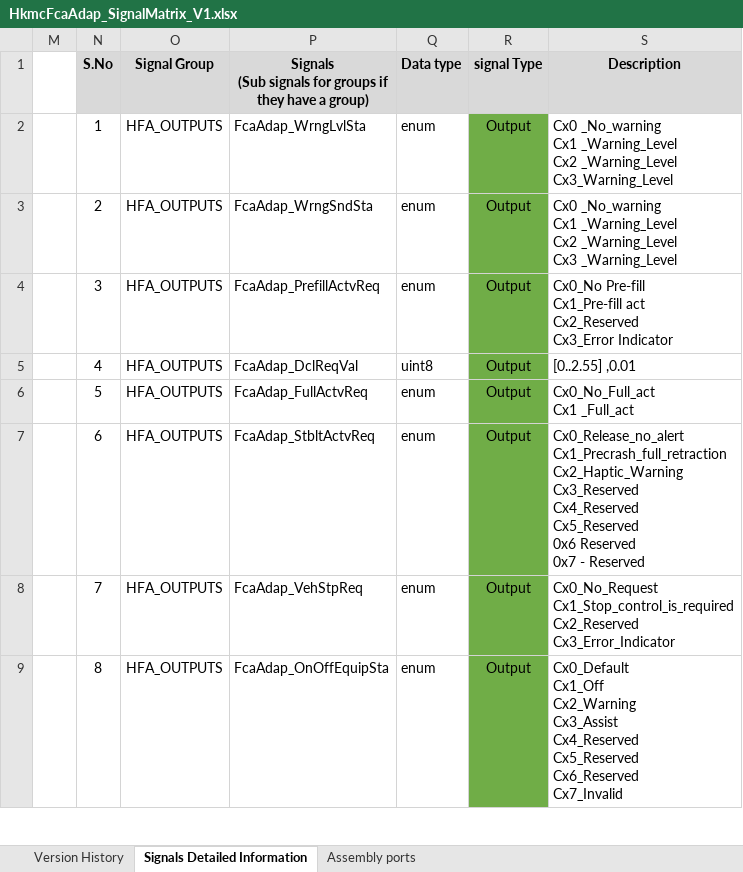
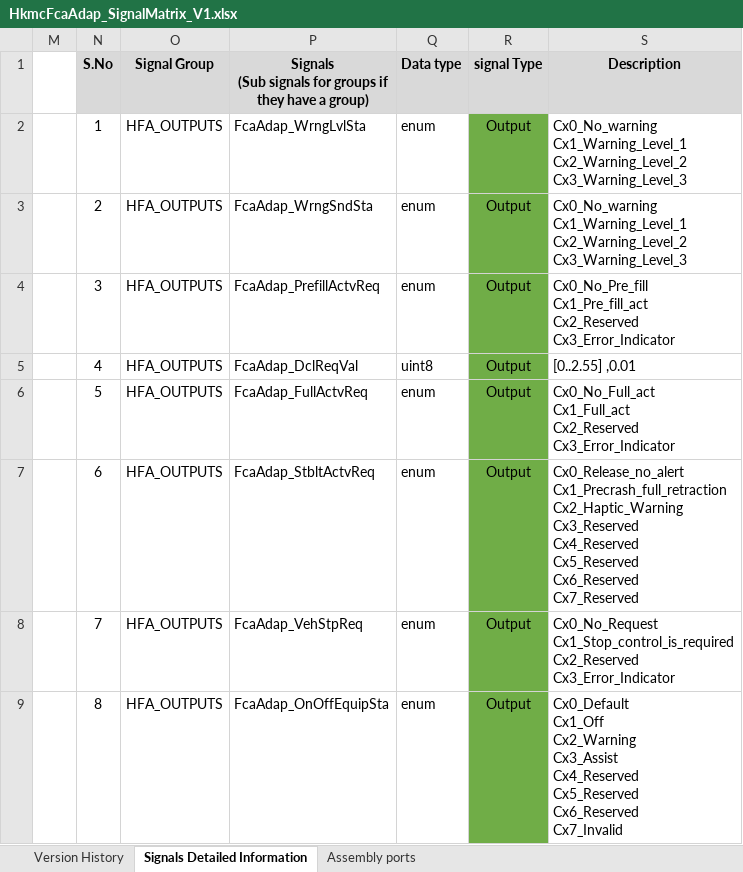
Before and after one commit to zhuhaijun753/Veoneer, an Excel workbook: R2/02_SignalMatrix/HkmcFcaAdap/HkmcFcaAdap_SignalMatrix_V1.xlsx, sheet Signals Detailed Information, drawn as a sheet; only a part is shown; values as stored, in another font and other column widths than the file's, no borders; conditional formats not drawn; ↵ is a line break in a cell; the diff covers the shown part only; the diff names each change by its address in the sheet, - before the commit and + after, or states it on an @@ line.

Commit message:
2nd Update a SignalMatrix for R2 HkmcFcaAdap

```diff
--- a/R2/02_SignalMatrix/HkmcFcaAdap/HkmcFcaAdap_SignalMatrix_V1.xlsx (sheet Signals Detailed Information)
+++ b/R2/02_SignalMatrix/HkmcFcaAdap/HkmcFcaAdap_SignalMatrix_V1.xlsx (sheet Signals Detailed Information)
-S2 (Description): Cx0 _No_warning ↵ Cx1 _Warning_Level ↵ Cx2 _Warning_Level ↵ Cx3_Warning_Level
+S2 (Description): Cx0_No_warning ↵ Cx1_Warning_Level_1 ↵ Cx2_Warning_Level_2 ↵ Cx3_Warning_Level_3
-S3 (Description): Cx0 _No_warning ↵ Cx1 _Warning_Level ↵ Cx2 _Warning_Level ↵ Cx3 _Warning_Level
+S3 (Description): Cx0_No_warning ↵ Cx1_Warning_Level_1 ↵ Cx2_Warning_Level_2 ↵ Cx3_Warning_Level_3
-S4 (Description): Cx0_No Pre-fill ↵ Cx1_Pre-fill act ↵ Cx2_Reserved ↵ Cx3_Error Indicator
+S4 (Description): Cx0_No_Pre_fill ↵ Cx1_Pre_fill_act ↵ Cx2_Reserved ↵ Cx3_Error_Indicator
-S6 (Description): Cx0_No_Full_act ↵ Cx1 _Full_act
+S6 (Description): Cx0_No_Full_act ↵ Cx1_Full_act ↵ Cx2_Reserved ↵ Cx3_Error_Indicator
-S7 (Description): …Cx4_Reserved ↵ Cx5_Reserved ↵ 0x6 Reserved ↵ 0x7 - Reserved
+S7 (Description): …Cx4_Reserved ↵ Cx5_Reserved ↵ Cx6_Reserved ↵ Cx7_Reserved
```
Also changed, not shown: 34 edited cells and cell formats elsewhere in this sheet.
